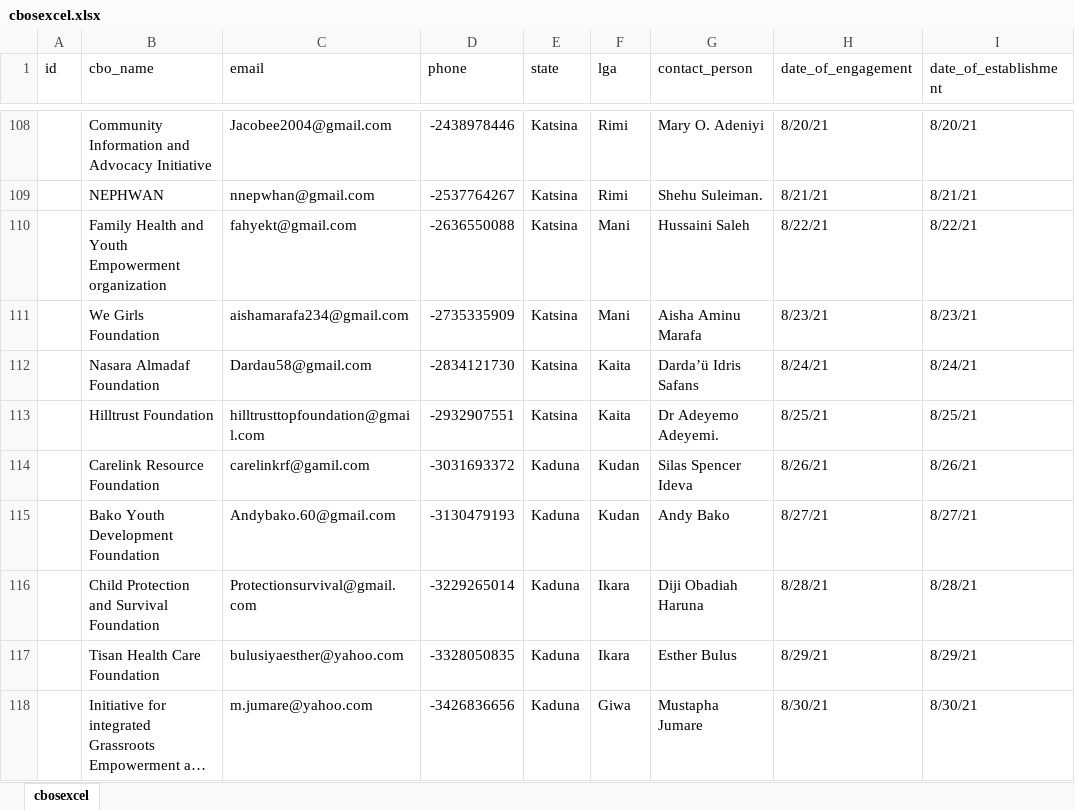
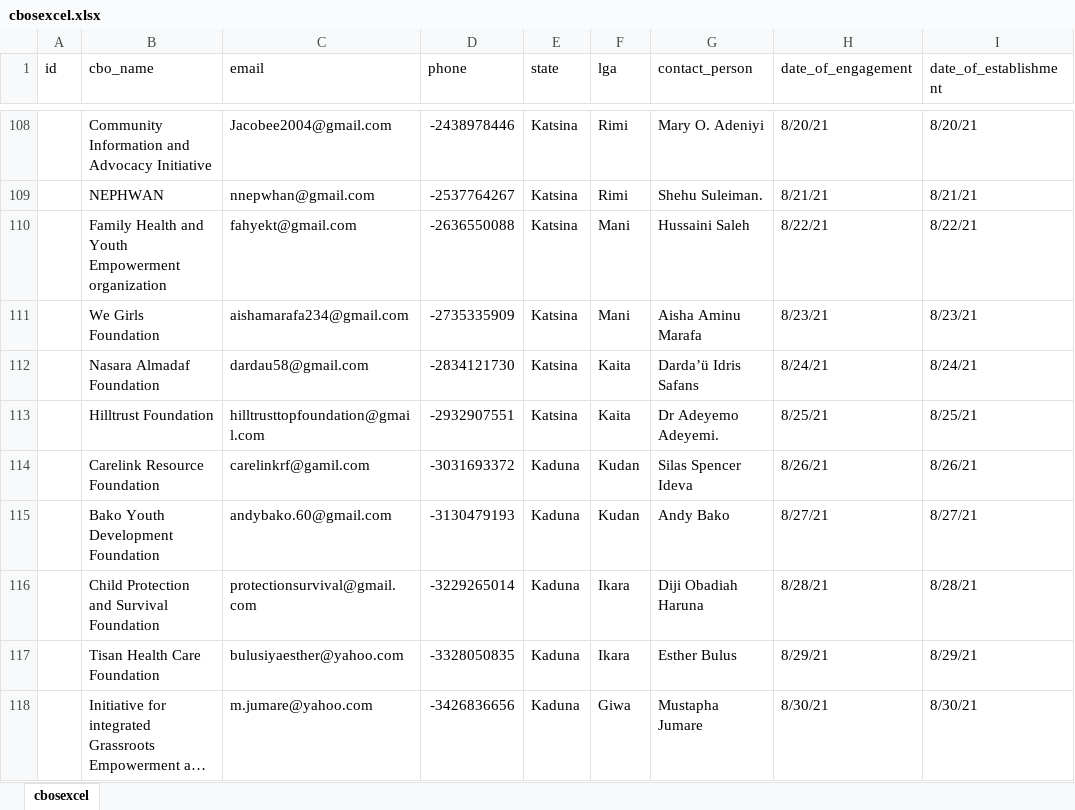
Before and after one commit to jonasgodfrey/accomis, an Excel workbook: public/cbosexcel.xlsx, sheet cbosexcel, drawn as a sheet; only a part is shown, gaps mark what is left out; long unchanged cells end in …; values as stored, in another font and other column widths than the file's, no cell formats; the diff covers the shown part only; the diff names each change by its address in the sheet, - before the commit and + after, or states it on an @@ line.

```diff
--- a/public/cbosexcel.xlsx (sheet cbosexcel)
+++ b/public/cbosexcel.xlsx (sheet cbosexcel)
-C112 (email): Dardau58@gmail.com
+C112 (email): dardau58@gmail.com
-C115 (email): Andybako.60@gmail.com
+C115 (email): andybako.60@gmail.com
-C116 (email): Protectionsurvival@gmail.com
+C116 (email): protectionsurvival@gmail.com
```
Also changed, not shown: 32 edited cells elsewhere in this sheet, cell formats, public/excel/cbosexcel.xlsx, 9 other files.
